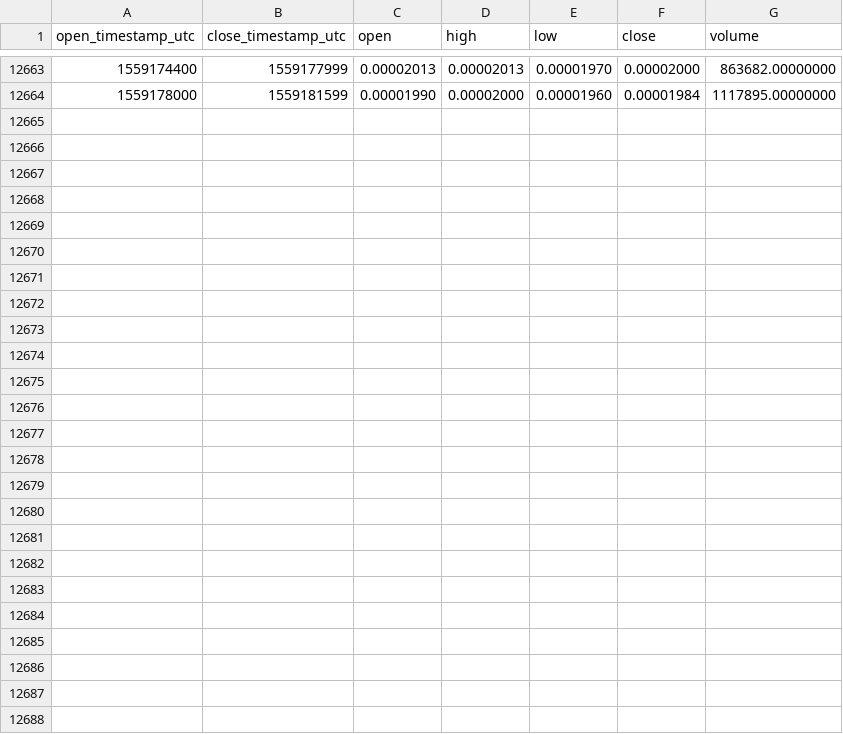
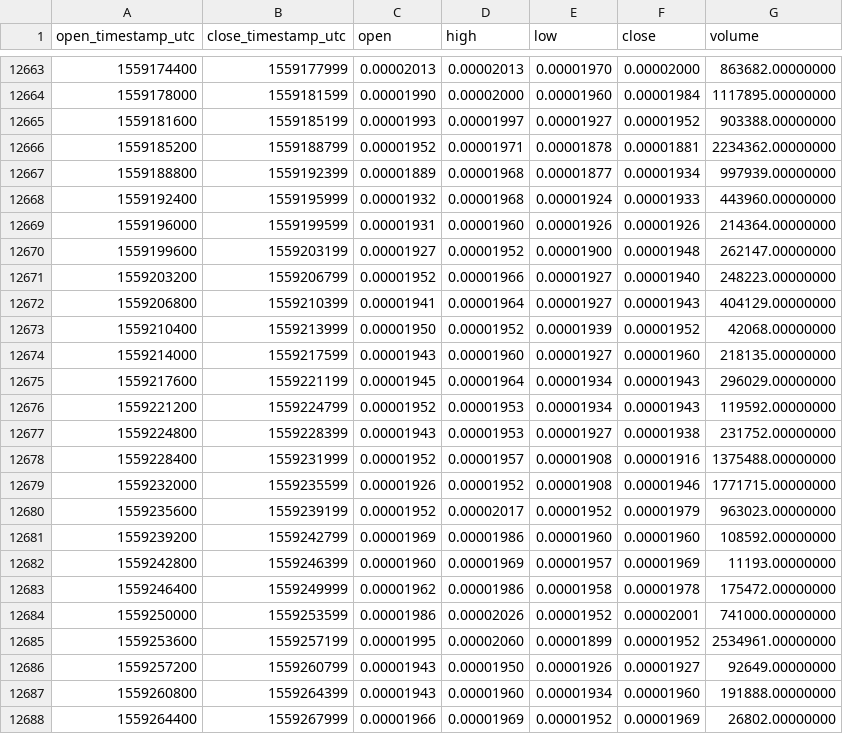
Before and after one commit to cryptobigbro/binance-TNBETH, a CSV file: binance-TNBETH-1h.csv, drawn as a sheet; only a part is shown, gaps mark what is left out.

Commit message:
Update OHLCV data.

```diff
--- a/binance-TNBETH-1h.csv
+++ b/binance-TNBETH-1h.csv
@@ -12664 +12664,25 @@ open_timestamp_utc,close_timestamp_utc,open,high,low,close,volume
 1559178000,1559181599,0.00001990,0.00002000,0.00001960,0.00001984,1117895.00000000
+1559181600,1559185199,0.00001993,0.00001997,0.00001927,0.00001952,903388.00000000
+1559185200,1559188799,0.00001952,0.00001971,0.00001878,0.00001881,2234362.00000000
+1559188800,1559192399,0.00001889,0.00001968,0.00001877,0.00001934,997939.00000000
+1559192400,1559195999,0.00001932,0.00001968,0.00001924,0.00001933,443960.00000000
+1559196000,1559199599,0.00001931,0.00001960,0.00001926,0.00001926,214364.00000000
+1559199600,1559203199,0.00001927,0.00001952,0.00001900,0.00001948,262147.00000000
+1559203200,1559206799,0.00001952,0.00001966,0.00001927,0.00001940,248223.00000000
+1559206800,1559210399,0.00001941,0.00001964,0.00001927,0.00001943,404129.00000000
+1559210400,1559213999,0.00001950,0.00001952,0.00001939,0.00001952,42068.00000000
+1559214000,1559217599,0.00001943,0.00001960,0.00001927,0.00001960,218135.00000000
+1559217600,1559221199,0.00001945,0.00001964,0.00001934,0.00001943,296029.00000000
+1559221200,1559224799,0.00001952,0.00001953,0.00001934,0.00001943,119592.00000000
+1559224800,1559228399,0.00001943,0.00001953,0.00001927,0.00001938,231752.00000000
+1559228400,1559231999,0.00001952,0.00001957,0.00001908,0.00001916,1375488.00000000
+1559232000,1559235599,0.00001926,0.00001952,0.00001908,0.00001946,1771715.00000000
+1559235600,1559239199,0.00001952,0.00002017,0.00001952,0.00001979,963023.00000000
+1559239200,1559242799,0.00001969,0.00001986,0.00001960,0.00001960,108592.00000000
+1559242800,1559246399,0.00001960,0.00001969,0.00001957,0.00001969,11193.00000000
+1559246400,1559249999,0.00001962,0.00001986,0.00001958,0.00001978,175472.00000000
+1559250000,1559253599,0.00001986,0.00002026,0.00001952,0.00002001,741000.00000000
+1559253600,1559257199,0.00001995,0.00002060,0.00001899,0.00001952,2534961.00000000
+1559257200,1559260799,0.00001943,0.00001950,0.00001926,0.00001927,92649.00000000
+1559260800,1559264399,0.00001943,0.00001960,0.00001934,0.00001960,191888.00000000
+1559264400,1559267999,0.00001966,0.00001969,0.00001952,0.00001969,26802.00000000
```
Also changed, not shown: binance-TNBETH-1d.csv.
